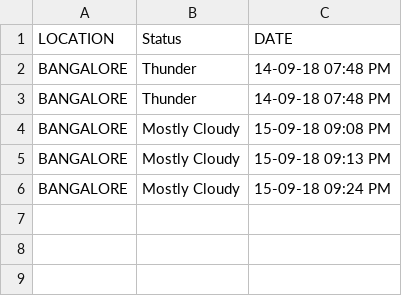
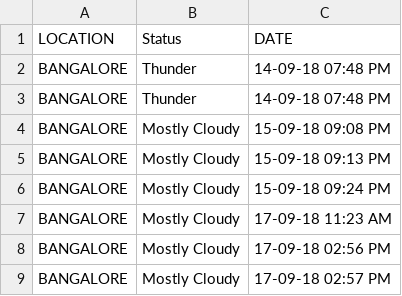
Before and after one commit to NVKPAVANKUMAR/WebScrapeWithPython, a CSV file: weather_update.csv, drawn as a sheet.

```diff
--- a/weather_update.csv
+++ b/weather_update.csv
@@ -6 +6,4 @@ BANGALORE,Mostly Cloudy,15-09-18 09:13 PM
 BANGALORE,Mostly Cloudy,15-09-18 09:24 PM
+BANGALORE,Mostly Cloudy,17-09-18 11:23 AM
+BANGALORE,Mostly Cloudy,17-09-18 02:56 PM
+BANGALORE,Mostly Cloudy,17-09-18 02:57 PM
```
Also changed, not shown: CurrencyValue.csv, 10 other files.
